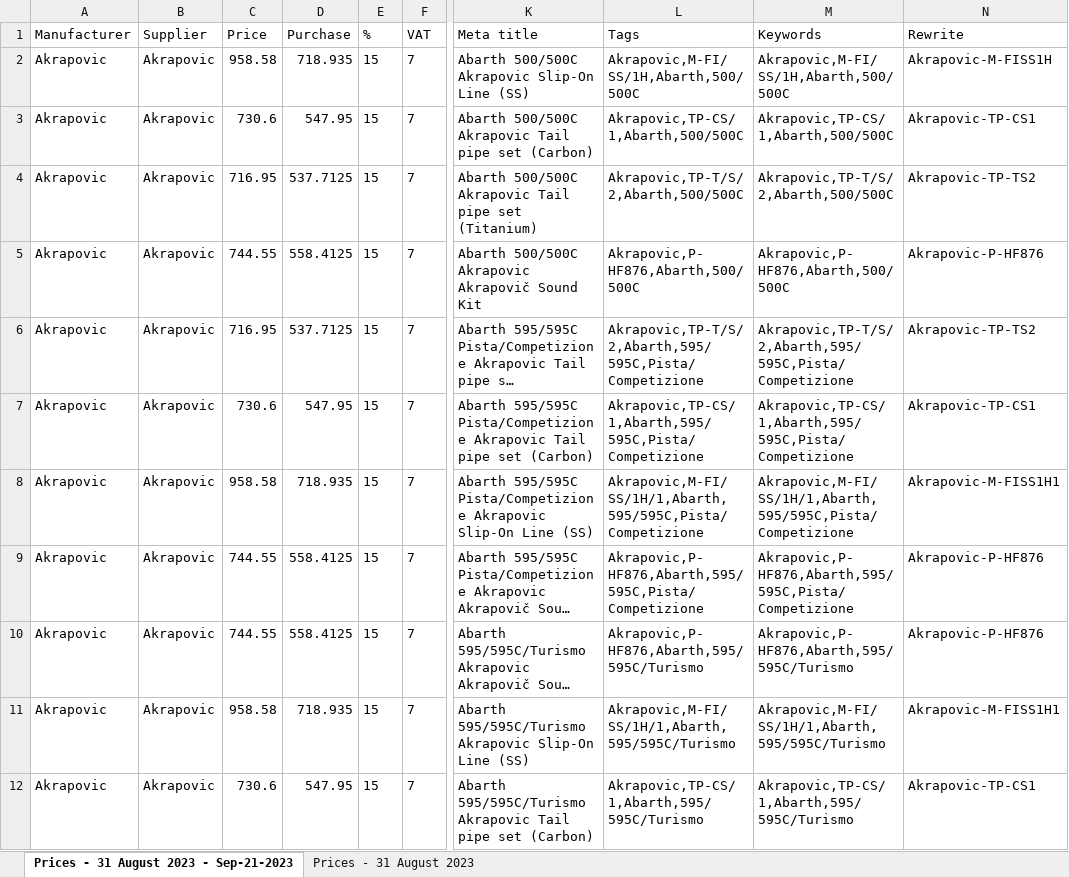
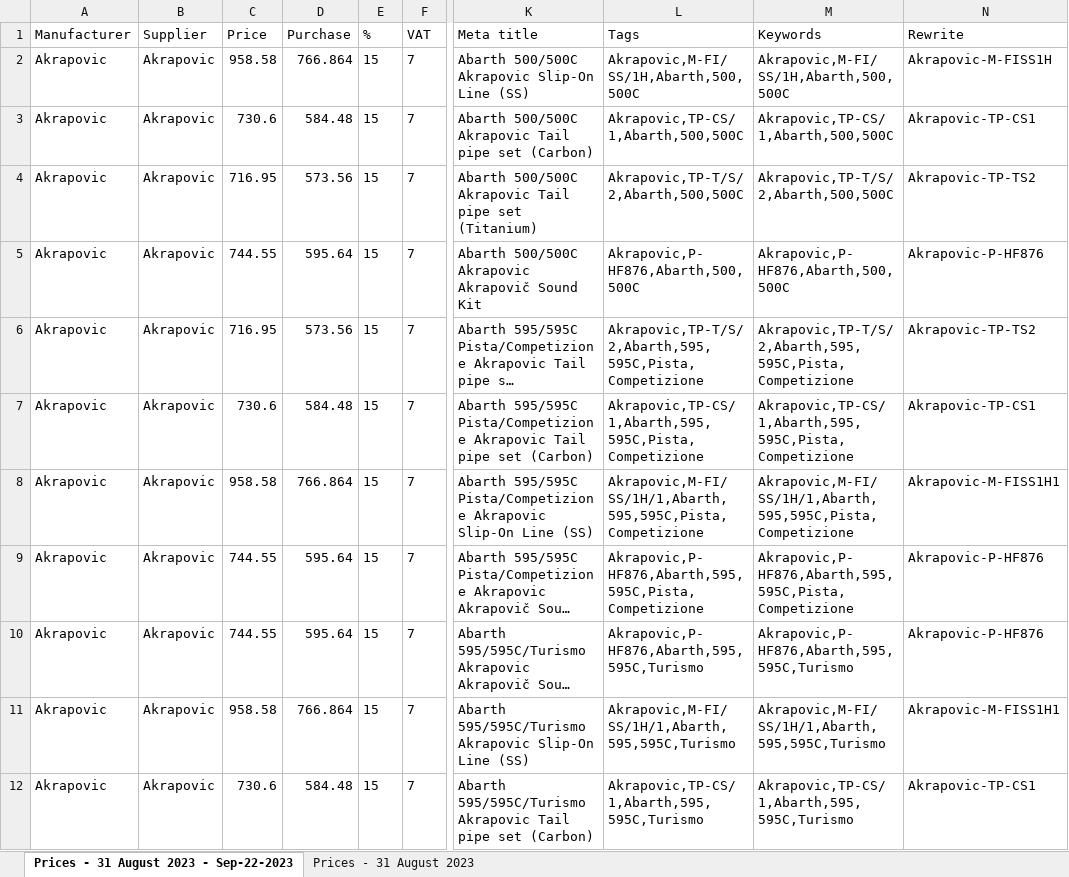
Before and after one commit to edasweb/catalogos, an Excel workbook: Akrapovic/akrapovik_code/akrapovic_all_stars_import_catalogue_new.xlsx, sheet Prices - 31 August 2023 - Sep-22-2023, drawn as a sheet; only a part is shown, gaps mark what is left out; long unchanged cells end in …; values as stored, in another font and other column widths than the file's, no borders; the diff covers the shown part only; the diff names each change by its address in the sheet, - before the commit and + after, or states it on an @@ line.

```diff
--- a/Akrapovic/akrapovik_code/akrapovic_all_stars_import_catalogue_new.xlsx (sheet Prices - 31 August 2023 - Sep-22-2023)
+++ b/Akrapovic/akrapovik_code/akrapovic_all_stars_import_catalogue_new.xlsx (sheet Prices - 31 August 2023 - Sep-22-2023)
-sheet tab: Prices - 31 August 2023 - Sep-21-2023
+sheet tab: Prices - 31 August 2023 - Sep-22-2023
-D2 (Purchase): 718.935
+D2 (Purchase): 766.864
-L2 (Tags): Akrapovic,M-FI/SS/1H,Abarth,500/500C
+L2 (Tags): Akrapovic,M-FI/SS/1H,Abarth,500,500C
-M2 (Keywords): Akrapovic,M-FI/SS/1H,Abarth,500/500C
+M2 (Keywords): Akrapovic,M-FI/SS/1H,Abarth,500,500C
-D3 (Purchase): 547.95
+D3 (Purchase): 584.48
-L3 (Tags): Akrapovic,TP-CS/1,Abarth,500/500C
+L3 (Tags): Akrapovic,TP-CS/1,Abarth,500,500C
-M3 (Keywords): Akrapovic,TP-CS/1,Abarth,500/500C
+M3 (Keywords): Akrapovic,TP-CS/1,Abarth,500,500C
-D4 (Purchase): 537.7125
+D4 (Purchase): 573.56
-L4 (Tags): Akrapovic,TP-T/S/2,Abarth,500/500C
+L4 (Tags): Akrapovic,TP-T/S/2,Abarth,500,500C
-M4 (Keywords): Akrapovic,TP-T/S/2,Abarth,500/500C
+M4 (Keywords): Akrapovic,TP-T/S/2,Abarth,500,500C
-D5 (Purchase): 558.4125
+D5 (Purchase): 595.64
-L5 (Tags): Akrapovic,P-HF876,Abarth,500/500C
+L5 (Tags): Akrapovic,P-HF876,Abarth,500,500C
-M5 (Keywords): Akrapovic,P-HF876,Abarth,500/500C
+M5 (Keywords): Akrapovic,P-HF876,Abarth,500,500C
-D6 (Purchase): 537.7125
+D6 (Purchase): 573.56
-L6 (Tags): Akrapovic,TP-T/S/2,Abarth,595/595C,Pista/Competizione
+L6 (Tags): Akrapovic,TP-T/S/2,Abarth,595,595C,Pista,Competizione
-M6 (Keywords): Akrapovic,TP-T/S/2,Abarth,595/595C,Pista/Competizione
+M6 (Keywords): Akrapovic,TP-T/S/2,Abarth,595,595C,Pista,Competizione
-D7 (Purchase): 547.95
+D7 (Purchase): 584.48
-L7 (Tags): Akrapovic,TP-CS/1,Abarth,595/595C,Pista/Competizione
+L7 (Tags): Akrapovic,TP-CS/1,Abarth,595,595C,Pista,Competizione
-M7 (Keywords): Akrapovic,TP-CS/1,Abarth,595/595C,Pista/Competizione
+M7 (Keywords): Akrapovic,TP-CS/1,Abarth,595,595C,Pista,Competizione
-D8 (Purchase): 718.935
+D8 (Purchase): 766.864
-L8 (Tags): Akrapovic,M-FI/SS/1H/1,Abarth,595/595C,Pista/Competizione
+L8 (Tags): Akrapovic,M-FI/SS/1H/1,Abarth,595,595C,Pista,Competizione
-M8 (Keywords): Akrapovic,M-FI/SS/1H/1,Abarth,595/595C,Pista/Competizione
+M8 (Keywords): Akrapovic,M-FI/SS/1H/1,Abarth,595,595C,Pista,Competizione
-D9:D10 (Purchase): 558.4125
+D9:D10 (Purchase): 595.64
-L9 (Tags): Akrapovic,P-HF876,Abarth,595/595C,Pista/Competizione
+L9 (Tags): Akrapovic,P-HF876,Abarth,595,595C,Pista,Competizione
-M9 (Keywords): Akrapovic,P-HF876,Abarth,595/595C,Pista/Competizione
+M9 (Keywords): Akrapovic,P-HF876,Abarth,595,595C,Pista,Competizione
-L10 (Tags): Akrapovic,P-HF876,Abarth,595/595C/Turismo
+L10 (Tags): Akrapovic,P-HF876,Abarth,595,595C,Turismo
-M10 (Keywords): Akrapovic,P-HF876,Abarth,595/595C/Turismo
+M10 (Keywords): Akrapovic,P-HF876,Abarth,595,595C,Turismo
-D11 (Purchase): 718.935
+D11 (Purchase): 766.864
-L11 (Tags): Akrapovic,M-FI/SS/1H/1,Abarth,595/595C/Turismo
+L11 (Tags): Akrapovic,M-FI/SS/1H/1,Abarth,595,595C,Turismo
-M11 (Keywords): Akrapovic,M-FI/SS/1H/1,Abarth,595/595C/Turismo
+M11 (Keywords): Akrapovic,M-FI/SS/1H/1,Abarth,595,595C,Turismo
-D12 (Purchase): 547.95
+D12 (Purchase): 584.48
-L12 (Tags): Akrapovic,TP-CS/1,Abarth,595/595C/Turismo
+L12 (Tags): Akrapovic,TP-CS/1,Abarth,595,595C,Turismo
-M12 (Keywords): Akrapovic,TP-CS/1,Abarth,595/595C/Turismo
+M12 (Keywords): Akrapovic,TP-CS/1,Abarth,595,595C,Turismo
```
Also changed, not shown: 1824 edited cells elsewhere in this sheet, EVENTURI/eventuri_code/eventuri_all_stars_import_catalogue_new.xlsx, 43 other files.
